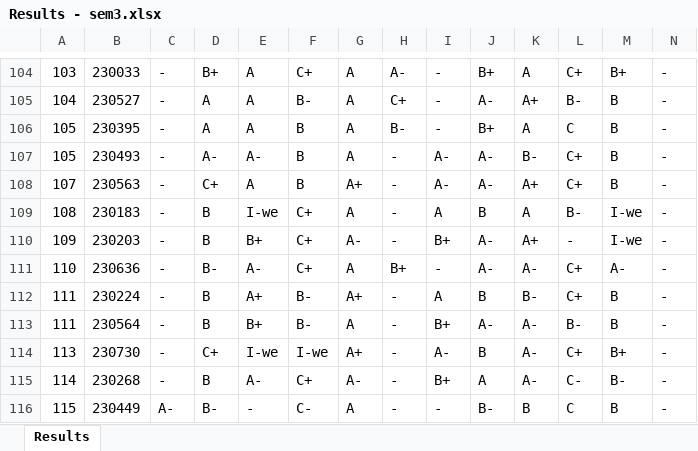
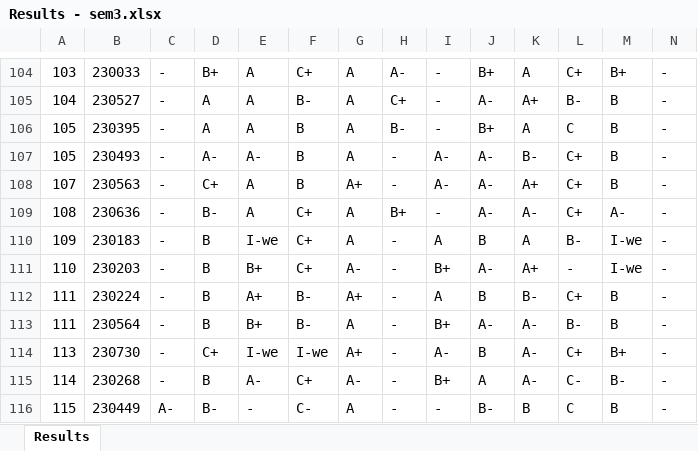
Before and after one commit to LGsekara1/CGPA-gen, an Excel workbook: output/Results - sem3.xlsx, sheet Results, drawn as a sheet; only a part is shown, gaps mark what is left out; values as stored, in another font and other column widths than the file's, no borders; removed rows and columns are numbered as before the commit, all else as after; rows hold the shown columns only; the diff covers the shown part only; the diff names each change by its address in the sheet, - before the commit and + after, or states it on an @@ line.

```diff
--- a/output/Results - sem3.xlsx (sheet Results)
+++ b/output/Results - sem3.xlsx (sheet Results)
+row 109: 108 | 230636 | - | B- | A | C+ | A | B+ | - | A- | A- | C+ | A- | -
-A110: 108
+A110: 109
-A111: 109
+A111: 110
-row 111: 110 | 230636 | - | B- | A- | C+ | A | B+ | - | A- | A- | C+ | A- | -
```
Also changed, not shown: 3 added rows, 3 removed rows and 16 edited cells elsewhere in this sheet, output/CGPA_Results.xlsx, output/Results - sem3 (Extended).xlsx, 1 other file.
